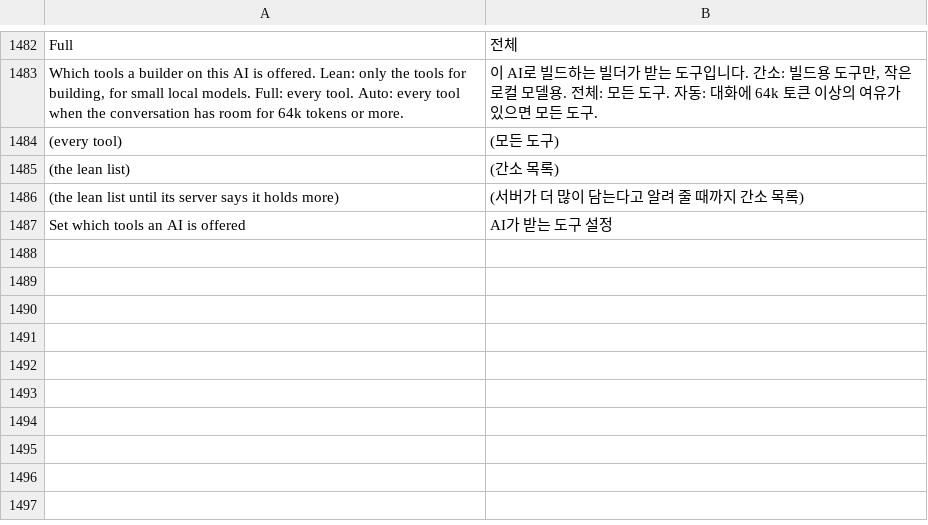
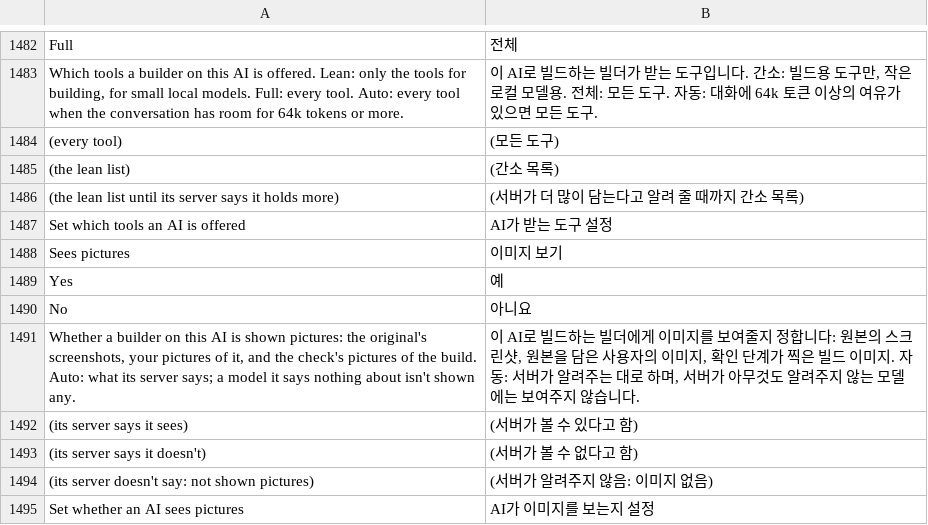
Before and after one commit to rehua7686/craft-anything, a TSV file: crates/ui-egui/src/i18n/ko.tsv, drawn as a sheet; only a part is shown, gaps mark what is left out.

```diff
--- a/crates/ui-egui/src/i18n/ko.tsv
+++ b/crates/ui-egui/src/i18n/ko.tsv
@@ -1487 +1487,9 @@ Which tools a builder on this AI is offered. Lean: only the tools for building,
 Set which tools an AI is offered	AI가 받는 도구 설정
+Sees pictures	이미지 보기
+Yes	예
+No	아니요
+Whether a builder on this AI is shown pictures: the original's screenshots, your pictures of it, and the check's pictures of the build. Auto: what its server says; a model it says nothing about isn't shown any.	이 AI로 빌드하는 빌더에게 이미지를 보여줄지 정합니다: 원본의 스크린샷, 원본을 담은 사용자의 이미지, 확인 단계가 찍은 빌드 이미지. 자동: 서버가 알려주는 대로 하며, 서버가 아무것도 알려주지 않는 모델에는 보여주지 않습니다.
+(its server says it sees)	(서버가 볼 수 있다고 함)
+(its server says it doesn't)	(서버가 볼 수 없다고 함)
+(its server doesn't say: not shown pictures)	(서버가 알려주지 않음: 이미지 없음)
+Set whether an AI sees pictures	AI가 이미지를 보는지 설정
```
Also changed, not shown: crates/ui-egui/src/i18n/ka.tsv, crates/ui-egui/src/i18n/ru.tsv, 19 other files.
